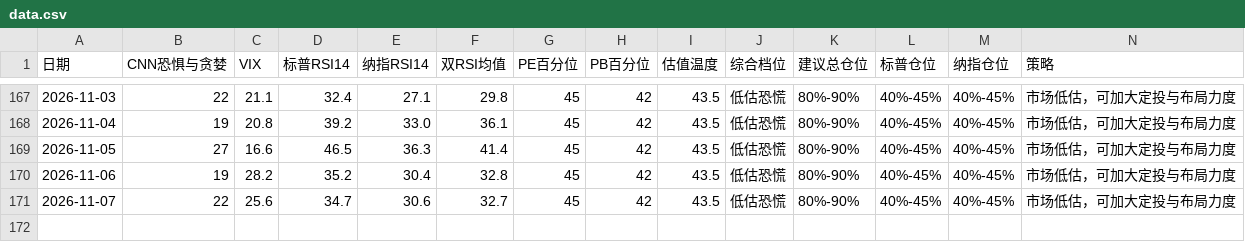
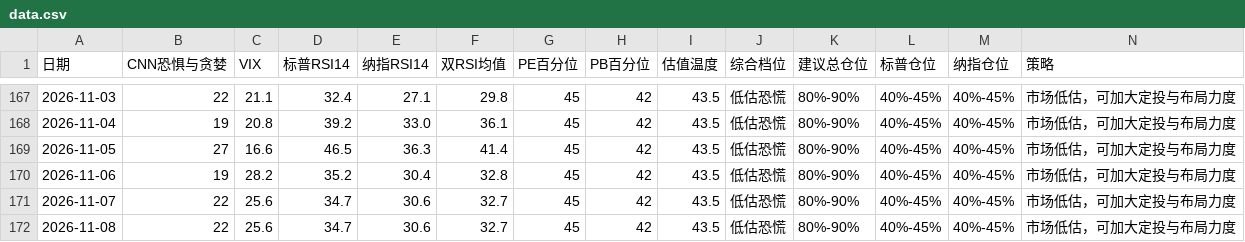
Before and after one commit to zysj8/investment-monitor, a CSV file: data.csv, drawn as a sheet; only a part is shown, gaps mark what is left out; the diff names each change by its address in the sheet, - before the commit and + after, or states it on an @@ line.

```diff
--- a/data.csv
+++ b/data.csv
+row 172: 2026-11-08 | 22 | 25.6 | 34.7 | 30.6 | 32.7 | 45 | 42 | 43.5 | 低估恐慌 | 80%-90% | 40%-45% | 40%-45% | 市场低估，可加大定投与布局力度
```
Also changed, not shown: 1 other file.
